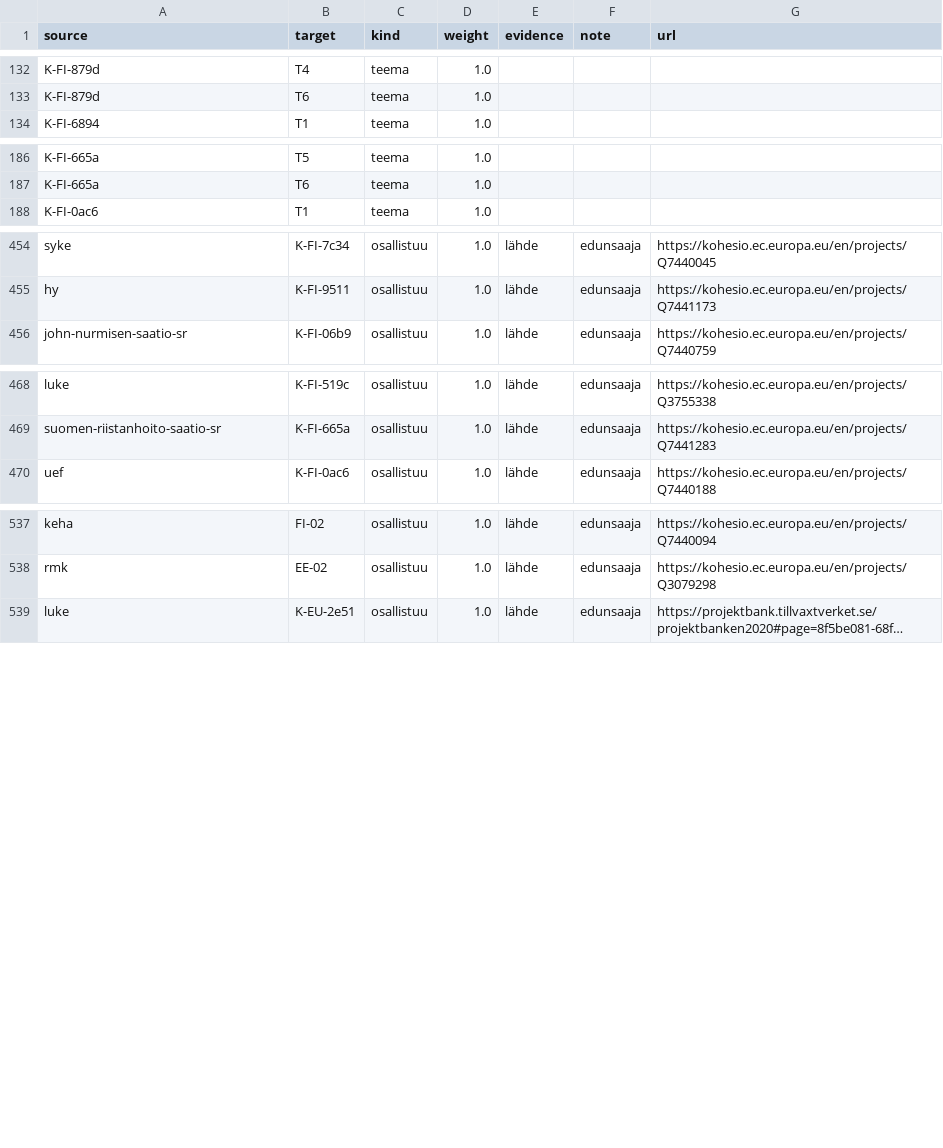
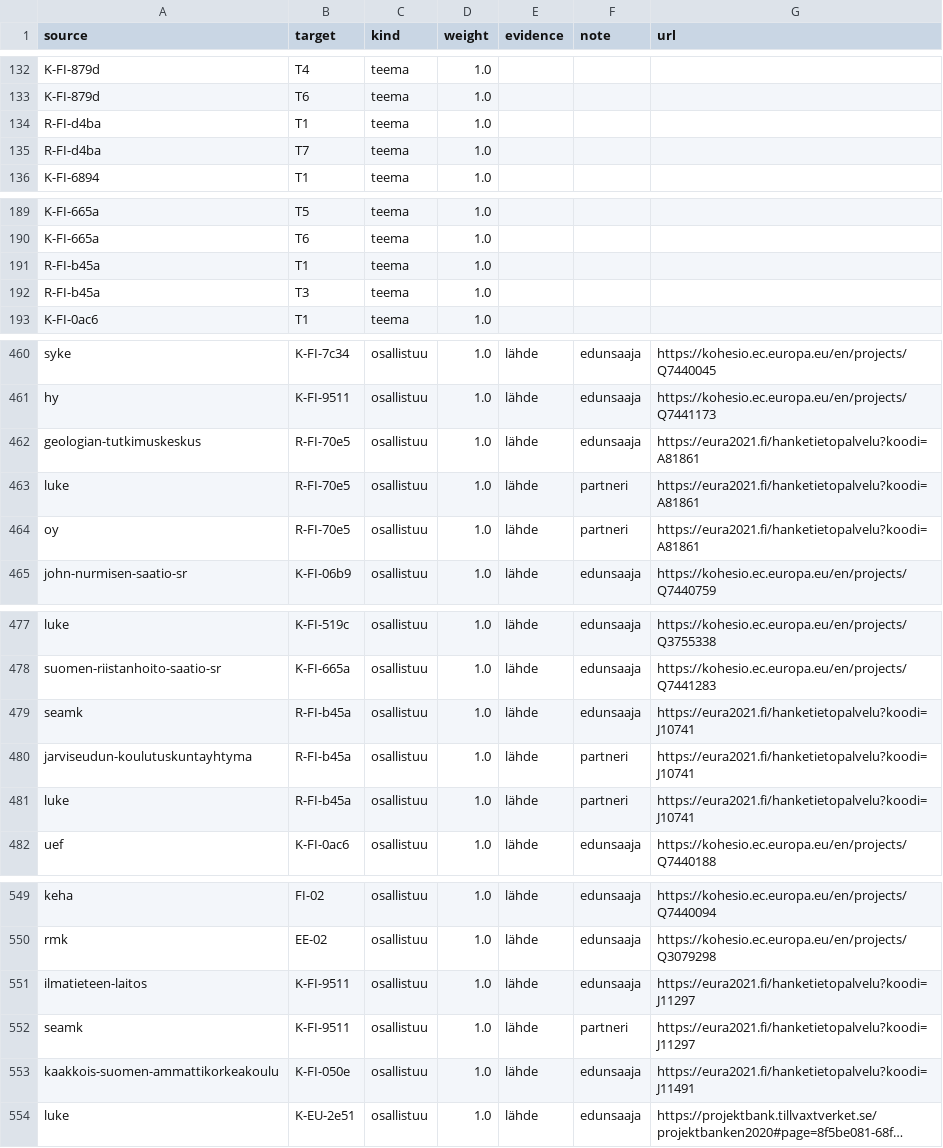
Before and after one commit to joriim/Turverkko, a CSV file: data/edges.csv, drawn as a sheet; only a part is shown, gaps mark what is left out; long unchanged cells end in …; the diff covers the shown part only; the diff names each change by its address in the sheet, - before the commit and + after, or states it on an @@ line.

```diff
--- a/data/edges.csv
+++ b/data/edges.csv
+row 134: R-FI-d4ba | T1 | teema | 1.0
+row 135: R-FI-d4ba | T7 | teema | 1.0
+row 191: R-FI-b45a | T1 | teema | 1.0
+row 192: R-FI-b45a | T3 | teema | 1.0
+row 462: geologian-tutkimuskeskus | R-FI-70e5 | osallistuu | 1.0 | lähde | edunsaaja | https://eura2021.fi/hanketietopalvelu?koodi=A81861
+row 463: luke | R-FI-70e5 | osallistuu | 1.0 | lähde | partneri | https://eura2021.fi/hanketietopalvelu?koodi=A81861
+row 464: oy | R-FI-70e5 | osallistuu | 1.0 | lähde | partneri | https://eura2021.fi/hanketietopalvelu?koodi=A81861
+row 479: seamk | R-FI-b45a | osallistuu | 1.0 | lähde | edunsaaja | https://eura2021.fi/hanketietopalvelu?koodi=J10741
+row 480: jarviseudun-koulutuskuntayhtyma | R-FI-b45a | osallistuu | 1.0 | lähde | partneri | https://eura2021.fi/hanketietopalvelu?koodi=J10741
+row 481: luke | R-FI-b45a | osallistuu | 1.0 | lähde | partneri | https://eura2021.fi/hanketietopalvelu?koodi=J10741
+row 551: ilmatieteen-laitos | K-FI-9511 | osallistuu | 1.0 | lähde | edunsaaja | https://eura2021.fi/hanketietopalvelu?koodi=J11297
+row 552: seamk | K-FI-9511 | osallistuu | 1.0 | lähde | partneri | https://eura2021.fi/hanketietopalvelu?koodi=J11297
+row 553: kaakkois-suomen-ammattikorkeakoulu | K-FI-050e | osallistuu | 1.0 | lähde | edunsaaja | https://eura2021.fi/hanketietopalvelu?koodi=J11491
```
Also changed, not shown: 7 added rows elsewhere in this file, analysis/organisaatiot.csv, analysis/puuttuvat_yhteydet.csv, 27 other files.
